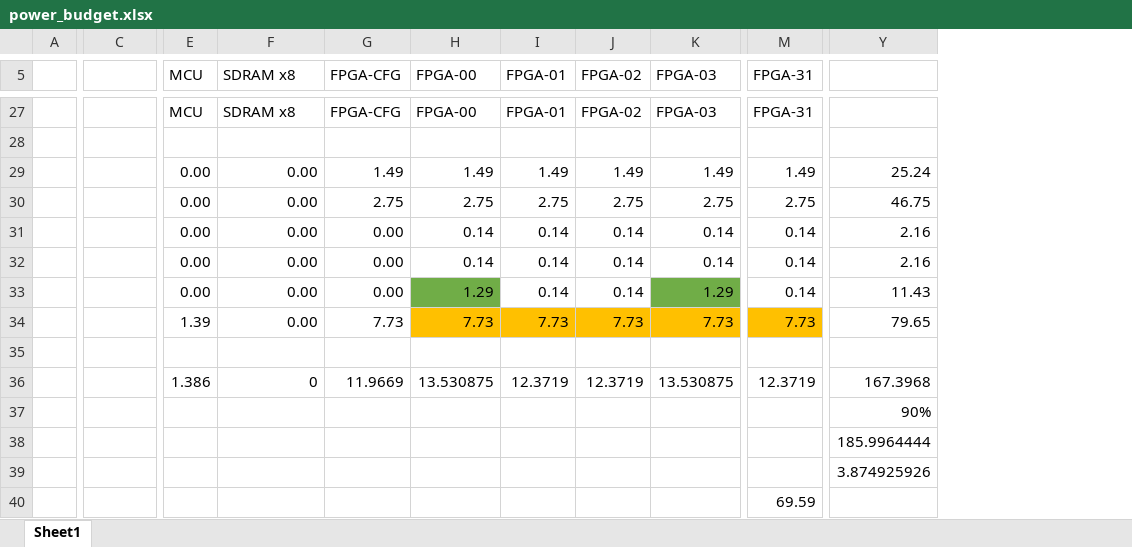
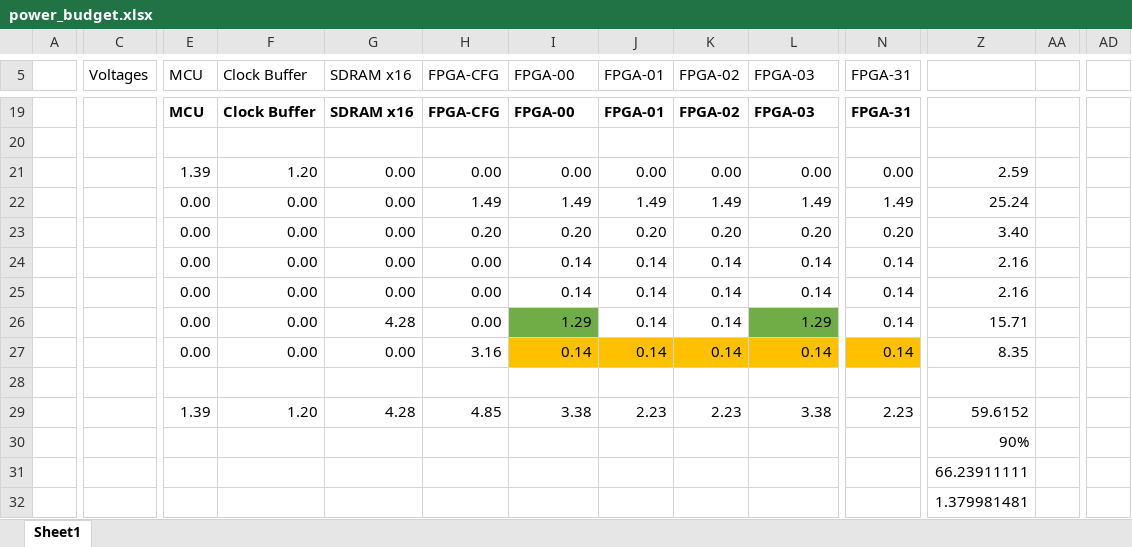
Before and after one commit to siglabsoss/copper-suicide, an Excel workbook: hardware/power_budget.xlsx, sheet Sheet1, drawn as a sheet; only a part is shown, gaps mark what is left out; values as stored, in another font and other column widths than the file's, no borders; removed rows and columns are numbered as before the commit, all else as after; rows hold the shown columns only; the diff covers the shown part only; the diff names each change by its address in the sheet, - before the commit and + after, or states it on an @@ line.

Commit message:
* nightly commit

```diff
--- a/hardware/power_budget.xlsx (sheet Sheet1)
+++ b/hardware/power_budget.xlsx (sheet Sheet1)
+column G (SDRAM x16), row 19: SDRAM x16; row 22: 0.00; rows 24-26: 0.00 | 0.00 | 4.28
+column AA, empty
+column AD, empty
-C5: (empty)
+C5: Voltages
-F5: SDRAM x8
+F5: Clock Buffer
-E19:F19 bold: off
+E19:F19 bold: on
-F19 (Clock Buffer): SDRAM x8
+F19 (Clock Buffer): Clock Buffer
-H19:N19 bold: off
+H19:N19 bold: on
+row 21:  |  | 1.39 | 1.20 | 0.00 | 0.00 | 0.00 | 0.00 | 0.00 | 0.00 | 0.00 | 2.59
-row 30:  |  | 0.00 | 0.00 | 2.75 | 2.75 | 2.75 | 2.75 | 2.75 | 2.75 | 46.75
+row 23:  |  | 0.00 | 0.00 | 0.00 | 0.20 | 0.20 | 0.20 | 0.20 | 0.20 | 0.20 | 3.40
-Z26: 11.43
+Z26: 15.71
-row 34:  |  | 1.39 | 0.00 | 7.73 | 7.73 | 7.73 | 7.73 | 7.73 | 7.73 | 79.65
+row 27:  |  | 0.00 | 0.00 | 0.00 | 3.16 | 0.14 | 0.14 | 0.14 | 0.14 | 0.14 | 8.35
-row 36:  |  | 1.386 | 0 | 11.9669 | 13.530875 | 12.3719 | 12.3719 | 13.530875 | 12.3719 | 167.3968
+row 29:  |  | 1.39 | 1.20 | 4.28 | 4.85 | 3.38 | 2.23 | 2.23 | 3.38 | 2.23 | 59.6152
-Z31: 185.9964444
+Z31: 66.23911111
-Z32: 3.874925926
+Z32: 1.379981481
-row 40:  |  |  |  |  |  |  |  |  | 69.59
```
Also changed, not shown: 5 added rows, 13 removed rows, 2 added columns, 11 edited cells and cell formats elsewhere in this sheet, formulas that keep their value.
